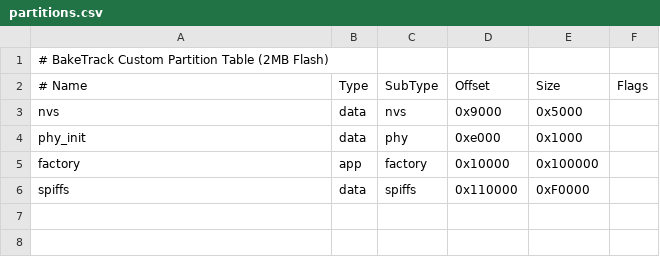
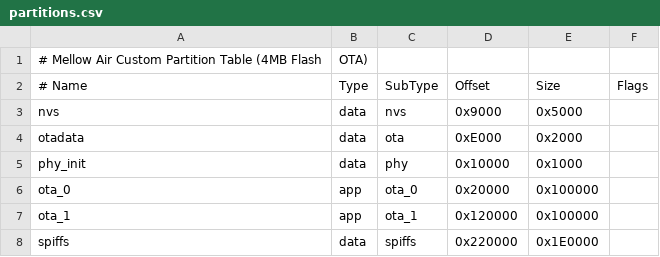
Before and after one commit to radiostart/CEI-SENSOR, a CSV file: partitions.csv, drawn as a sheet; removed rows and columns are numbered as before the commit, all else as after; the diff names each change by its address in the sheet, - before the commit and + after, or states it on an @@ line.

```diff
--- a/partitions.csv
+++ b/partitions.csv
-row 1: # BakeTrack Custom Partition Table (2MB Flash)
+row 1: # Mellow Air Custom Partition Table (4MB Flash | OTA)
+row 4: otadata | data | ota | 0xE000 | 0x2000
-D5 (Offset): 0xe000
+D5 (Offset): 0x10000
+row 6: ota_0 | app | ota_0 | 0x20000 | 0x100000
-A7 (# Name): factory
+A7 (# Name): ota_1
-C7 (SubType): factory
+C7 (SubType): ota_1
-D7 (Offset): 0x10000
+D7 (Offset): 0x120000
-D8 (Offset): 0x110000
+D8 (Offset): 0x220000
-E8 (Size): 0xF0000
+E8 (Size): 0x1E0000
```
Also changed, not shown: 28 other files.
